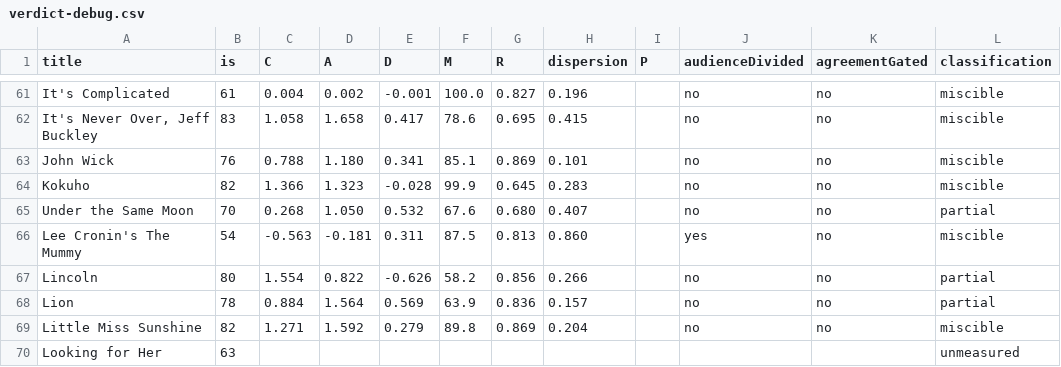
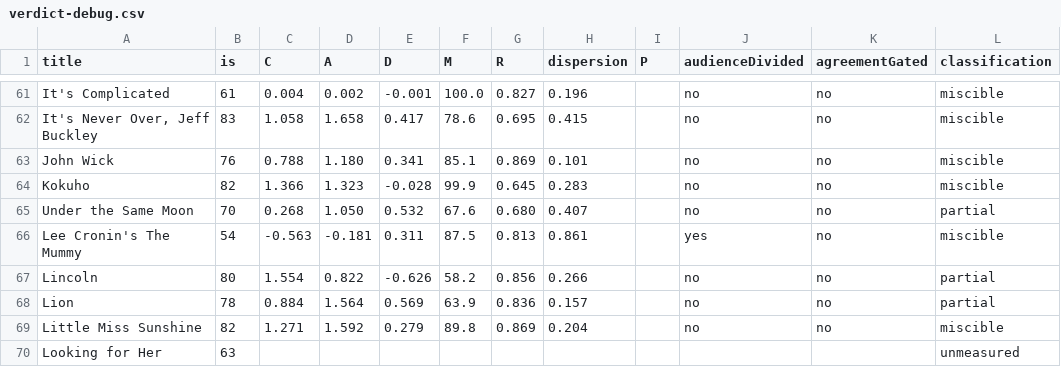
Before and after one commit to neilashah/seatback-cinema, a CSV file: pipeline/verdict-debug.csv, drawn as a sheet; only a part is shown, gaps mark what is left out; the diff covers the shown part only; the diff names each change by its address in the sheet, - before the commit and + after, or states it on an @@ line.

```diff
--- a/pipeline/verdict-debug.csv
+++ b/pipeline/verdict-debug.csv
-H66 (dispersion): 0.860
+H66 (dispersion): 0.861
```
Also changed, not shown: 1 removed row and 100 edited cells elsewhere in this file, 1 other file.
